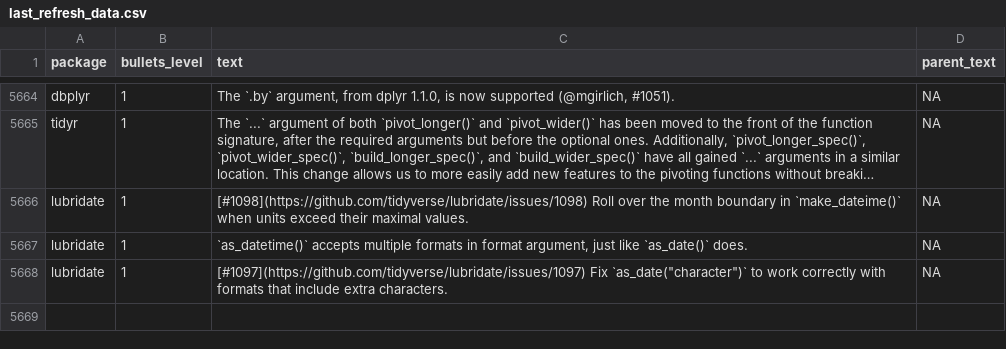
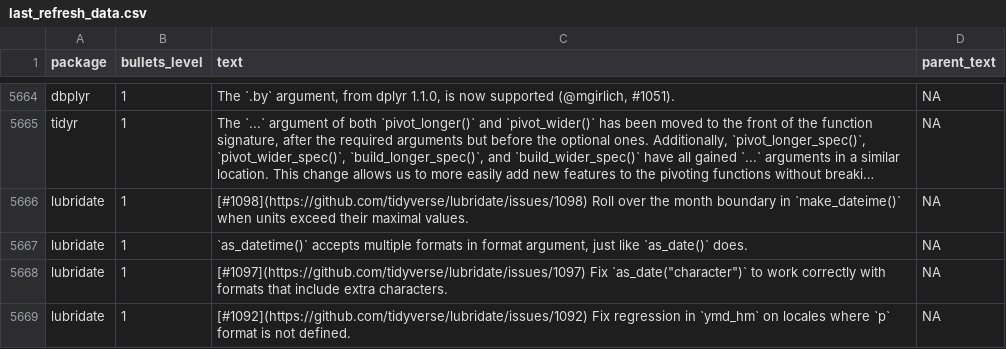
Before and after one commit to wurli/tidyverse-dev-bot, a CSV file: last_refresh_data.csv, drawn as a sheet; only a part is shown, gaps mark what is left out; long unchanged cells end in …; the diff names each change by its address in the sheet, - before the commit and + after, or states it on an @@ line.

```diff
--- a/last_refresh_data.csv
+++ b/last_refresh_data.csv
+row 5669: lubridate | 1 | [#1092](https://github.com/tidyverse/lubridate/issues/1092) Fix regression in `ymd_hm` on locales where `p` format is not defined. | NA
```
Also changed, not shown: 3 other files.
